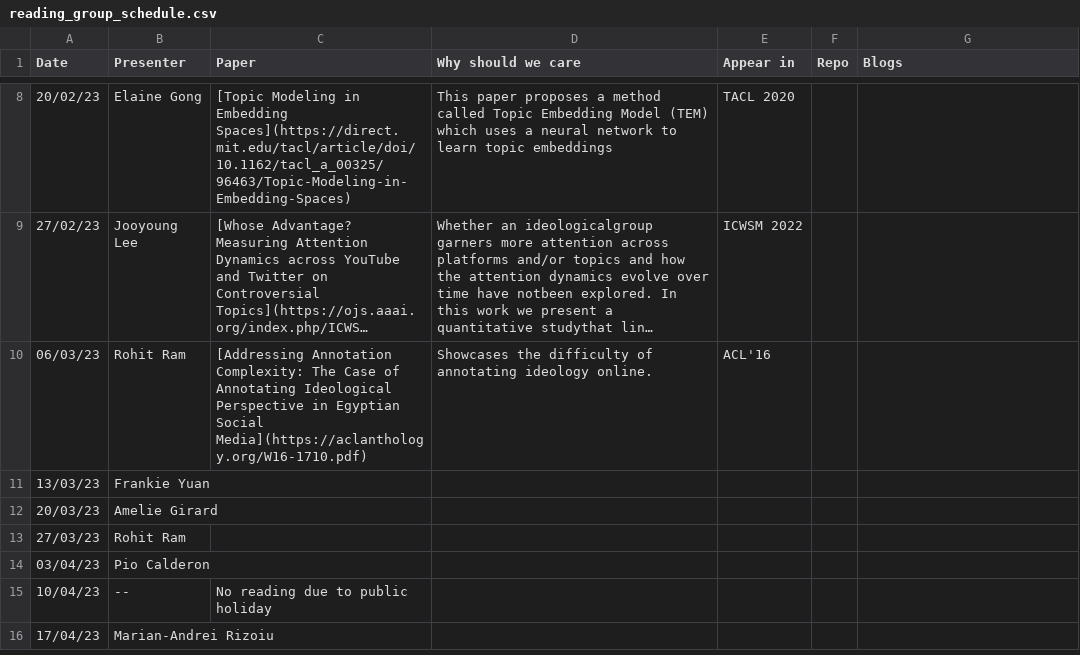
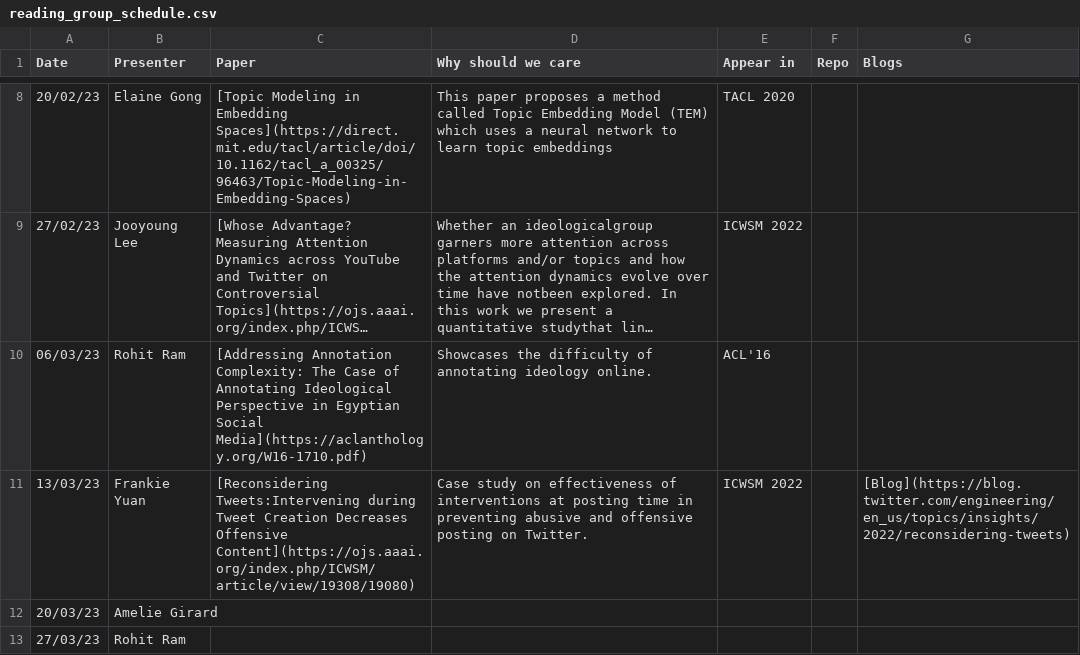
Before and after one commit to danielaelia/behavioral-ds.github.io, a CSV file: reading/reading_group_schedule.csv, drawn as a sheet; only a part is shown, gaps mark what is left out; the shorter side is filled out with more unchanged rows; long unchanged cells end in ….

```diff
--- a/reading/reading_group_schedule.csv
+++ b/reading/reading_group_schedule.csv
@@ -10,3 +10,3 @@ Date,Presenter,Paper,Why should we care,Appear in,Repo,Blogs
 06/03/23,Rohit Ram,[Addressing Annotation Complexity: The Case of Annotating Ideological Perspective in Egyptian Social Media](https://aclanthology.org/W16-1710.pdf),Showcases the difficulty of annotating ideology online.,ACL'16,,
-13/03/23,Frankie Yuan,,,,,
+13/03/23,Frankie Yuan,[Reconsidering Tweets:Intervening during Tweet Creation Decreases Offensive Content](https://ojs.aaai.org/index.php/ICWSM/article/view/19308/19080), Case study on effectiveness of interventions at posting time in preventing abusive and offensive posting on Twitter.,ICWSM 2022,,[Blog](https://blog.twitter.com/engineering/en_us/topics/insights/2022/reconsidering-tweets)
 20/03/23,Amelie Girard,,,,,
```
Also changed, not shown: 1 other file.
